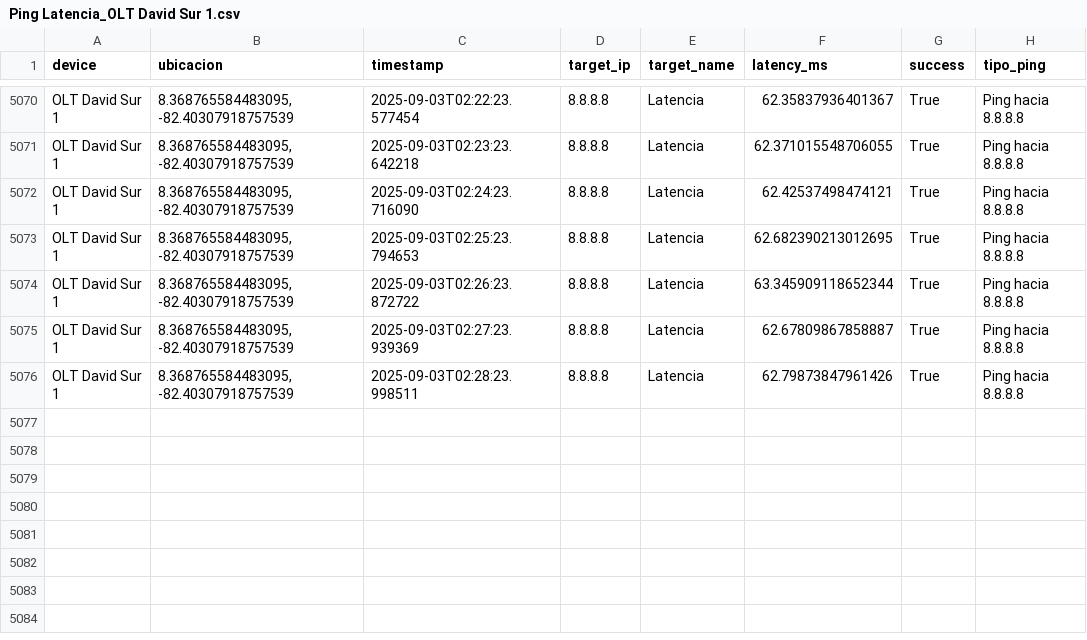
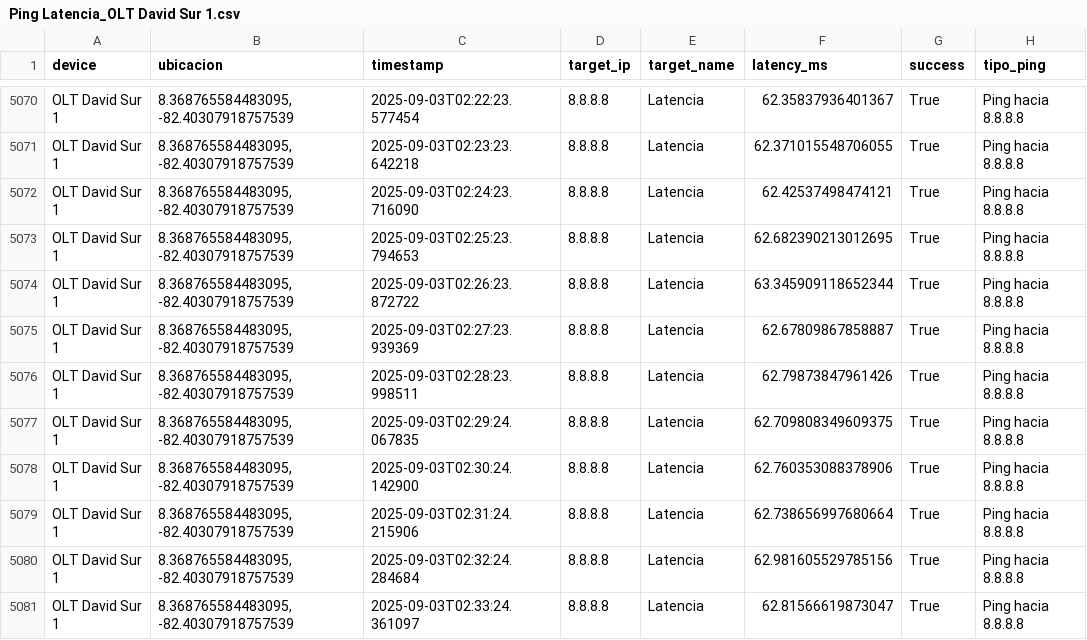
Before and after one commit to NUCsMonitoreo/Sondas-Panama, a CSV file: NUC-SONDA-RIO2/Ping Latencia_OLT David Sur 1.csv, drawn as a sheet; only a part is shown, gaps mark what is left out; the diff names each change by its address in the sheet, - before the commit and + after, or states it on an @@ line.

Commit message:
[NUC-SONDA-RIO2] sync 2025-09-03 02:33:48

```diff
--- a/NUC-SONDA-RIO2/Ping Latencia_OLT David Sur 1.csv
+++ b/NUC-SONDA-RIO2/Ping Latencia_OLT David Sur 1.csv
+row 5077: OLT David Sur 1 | 8.368765584483095, -82.40307918757539 | 2025-09-03T02:29:24.067835 | 8.8.8.8 | Latencia | 62.709808349609375 | True | Ping hacia 8.8.8.8
+row 5078: OLT David Sur 1 | 8.368765584483095, -82.40307918757539 | 2025-09-03T02:30:24.142900 | 8.8.8.8 | Latencia | 62.760353088378906 | True | Ping hacia 8.8.8.8
+row 5079: OLT David Sur 1 | 8.368765584483095, -82.40307918757539 | 2025-09-03T02:31:24.215906 | 8.8.8.8 | Latencia | 62.738656997680664 | True | Ping hacia 8.8.8.8
+row 5080: OLT David Sur 1 | 8.368765584483095, -82.40307918757539 | 2025-09-03T02:32:24.284684 | 8.8.8.8 | Latencia | 62.981605529785156 | True | Ping hacia 8.8.8.8
+row 5081: OLT David Sur 1 | 8.368765584483095, -82.40307918757539 | 2025-09-03T02:33:24.361097 | 8.8.8.8 | Latencia | 62.81566619873047 | True | Ping hacia 8.8.8.8
```
